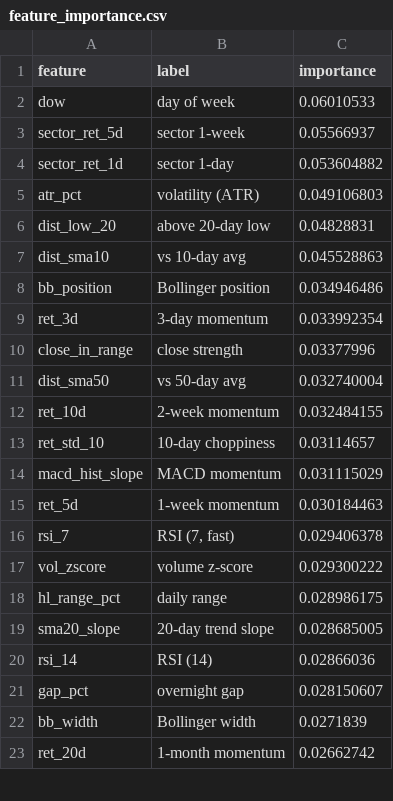
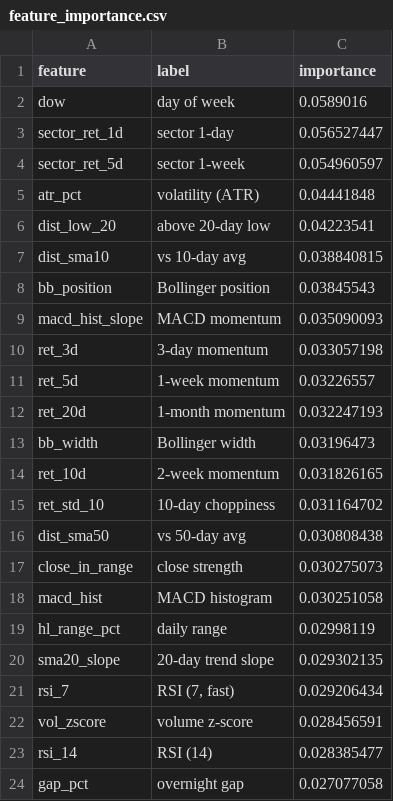
Before and after one commit to AadithS13/MyStockScanner, a CSV file: data/feature_importance.csv, drawn as a sheet; only a part is shown; the diff covers the shown part only.

```diff
--- a/data/feature_importance.csv
+++ b/data/feature_importance.csv
@@ -1,23 +1,24 @@
 feature,label,importance
-dow,day of week,0.06010533
-sector_ret_5d,sector 1-week,0.05566937
-sector_ret_1d,sector 1-day,0.053604882
-atr_pct,volatility (ATR),0.049106803
-dist_low_20,above 20-day low,0.04828831
-dist_sma10,vs 10-day avg,0.045528863
-bb_position,Bollinger position,0.034946486
-ret_3d,3-day momentum,0.033992354
-close_in_range,close strength,0.03377996
-dist_sma50,vs 50-day avg,0.032740004
-ret_10d,2-week momentum,0.032484155
-ret_std_10,10-day choppiness,0.03114657
-macd_hist_slope,MACD momentum,0.031115029
-ret_5d,1-week momentum,0.030184463
-rsi_7,"RSI (7, fast)",0.029406378
-vol_zscore,volume z-score,0.029300222
-hl_range_pct,daily range,0.028986175
-sma20_slope,20-day trend slope,0.028685005
-rsi_14,RSI (14),0.02866036
-gap_pct,overnight gap,0.028150607
-bb_width,Bollinger width,0.0271839
-ret_20d,1-month momentum,0.02662742
+dow,day of week,0.0589016
+sector_ret_1d,sector 1-day,0.056527447
+sector_ret_5d,sector 1-week,0.054960597
+atr_pct,volatility (ATR),0.04441848
+dist_low_20,above 20-day low,0.04223541
+dist_sma10,vs 10-day avg,0.038840815
+bb_position,Bollinger position,0.03845543
+macd_hist_slope,MACD momentum,0.035090093
+ret_3d,3-day momentum,0.033057198
+ret_5d,1-week momentum,0.03226557
+ret_20d,1-month momentum,0.032247193
+bb_width,Bollinger width,0.03196473
+ret_10d,2-week momentum,0.031826165
+ret_std_10,10-day choppiness,0.031164702
+dist_sma50,vs 50-day avg,0.030808438
+close_in_range,close strength,0.030275073
+macd_hist,MACD histogram,0.030251058
+hl_range_pct,daily range,0.02998119
+sma20_slope,20-day trend slope,0.029302135
+rsi_7,"RSI (7, fast)",0.029206434
+vol_zscore,volume z-score,0.028456591
+rsi_14,RSI (14),0.028385477
+gap_pct,overnight gap,0.027077058
```
Also changed, not shown: 1 added row, 2 removed rows and 6 edited cells elsewhere in this file, data/predictions.csv, 4 other files.
